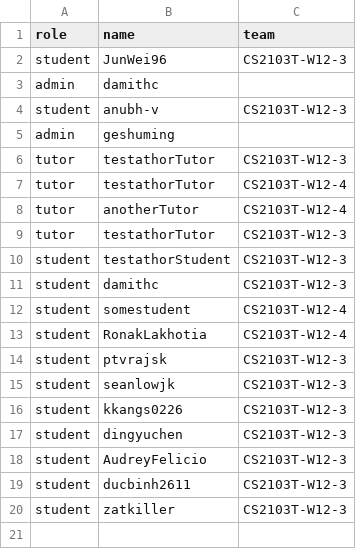
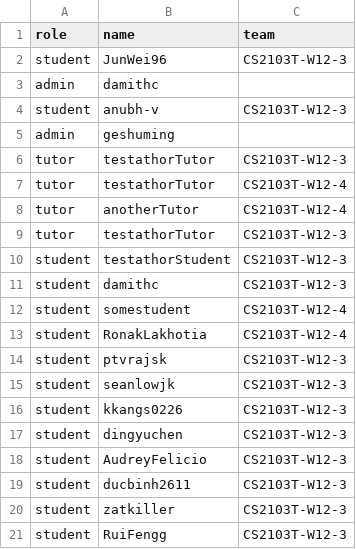
Before and after one commit to zhaojj2209/public_data, a CSV file: data.csv, drawn as a sheet; the diff names each change by its address in the sheet, - before the commit and + after, or states it on an @@ line.

Commit message:
Update data.csv

```diff
--- a/data.csv
+++ b/data.csv
+row 21: student | RuiFengg | CS2103T-W12-3
```
